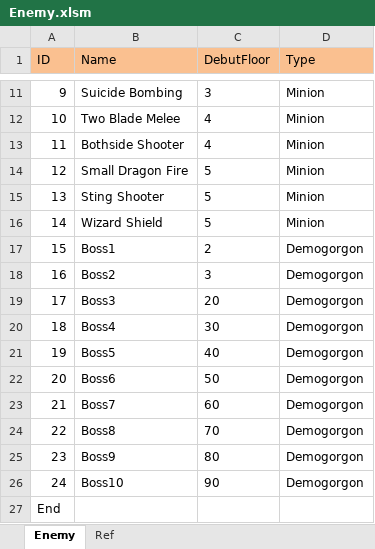
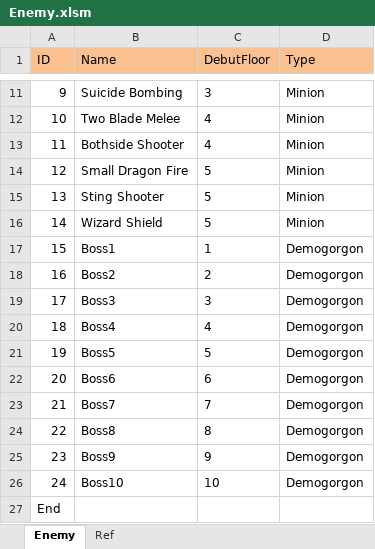
Before and after one commit to scozirge/30sHero, an Excel workbook: 30SecHero/Designer/Enemy.xlsm, sheet Enemy, drawn as a sheet; only a part is shown, gaps mark what is left out; values as stored, in another font and other column widths than the file's, no borders; the diff names each change by its address in the sheet, - before the commit and + after, or states it on an @@ line.

```diff
--- a/30SecHero/Designer/Enemy.xlsm (sheet Enemy)
+++ b/30SecHero/Designer/Enemy.xlsm (sheet Enemy)
-C17 (DebutFloor): 2
+C17 (DebutFloor): 1
-C18 (DebutFloor): 3
+C18 (DebutFloor): 2
-C19 (DebutFloor): 20
+C19 (DebutFloor): 3
-C20 (DebutFloor): 30
+C20 (DebutFloor): 4
-C21 (DebutFloor): 40
+C21 (DebutFloor): 5
-C22 (DebutFloor): 50
+C22 (DebutFloor): 6
-C23 (DebutFloor): 60
+C23 (DebutFloor): 7
-C24 (DebutFloor): 70
+C24 (DebutFloor): 8
-C25 (DebutFloor): 80
+C25 (DebutFloor): 9
-C26 (DebutFloor): 90
+C26 (DebutFloor): 10
```
Also changed, not shown: 30SecHero/Designer/GameSetting.xlsm, 11 other files.
